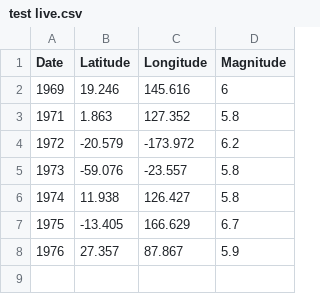
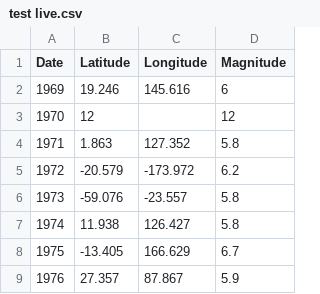
Before and after one commit to LYH977/glance, a CSV file: datasets/test live.csv, drawn as a sheet; the diff names each change by its address in the sheet, - before the commit and + after, or states it on an @@ line.

```diff
--- a/datasets/test live.csv
+++ b/datasets/test live.csv
+row 3: 1970 | 12 |  | 12
```
Also changed, not shown: 15 other files.
